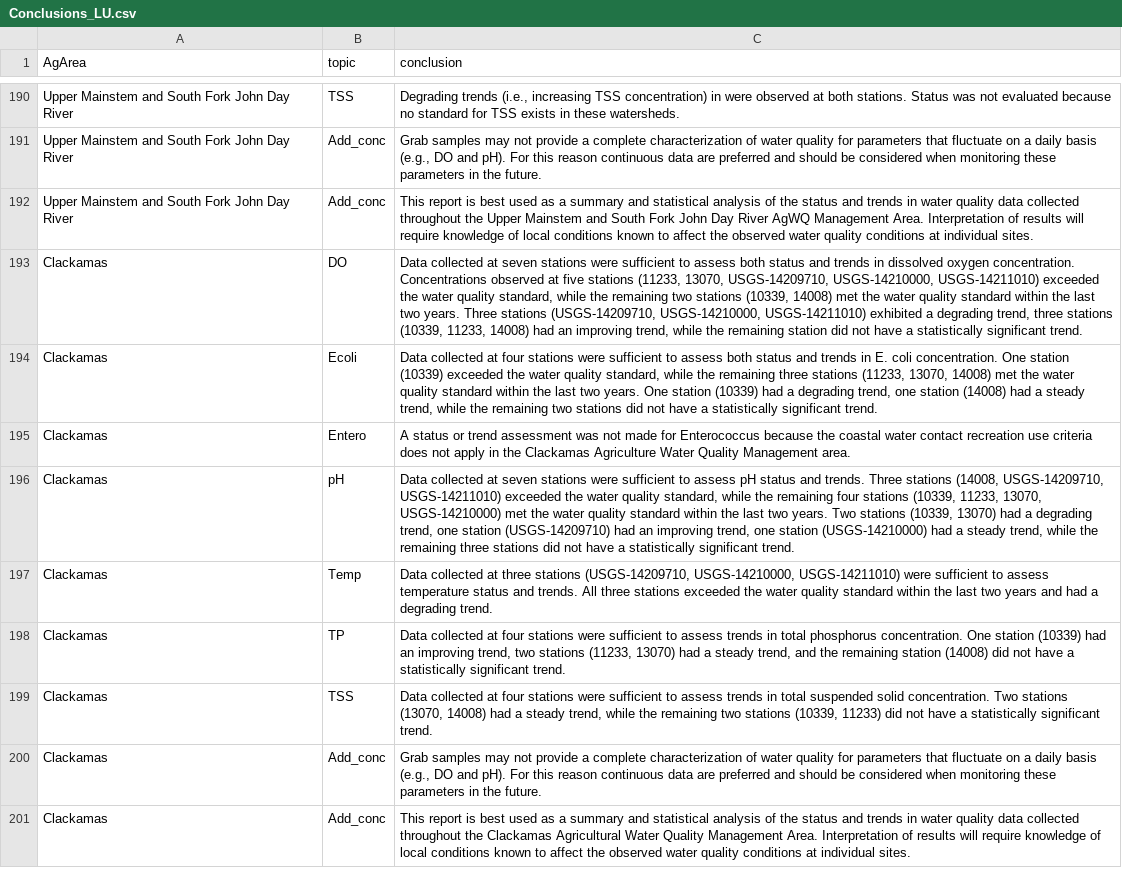
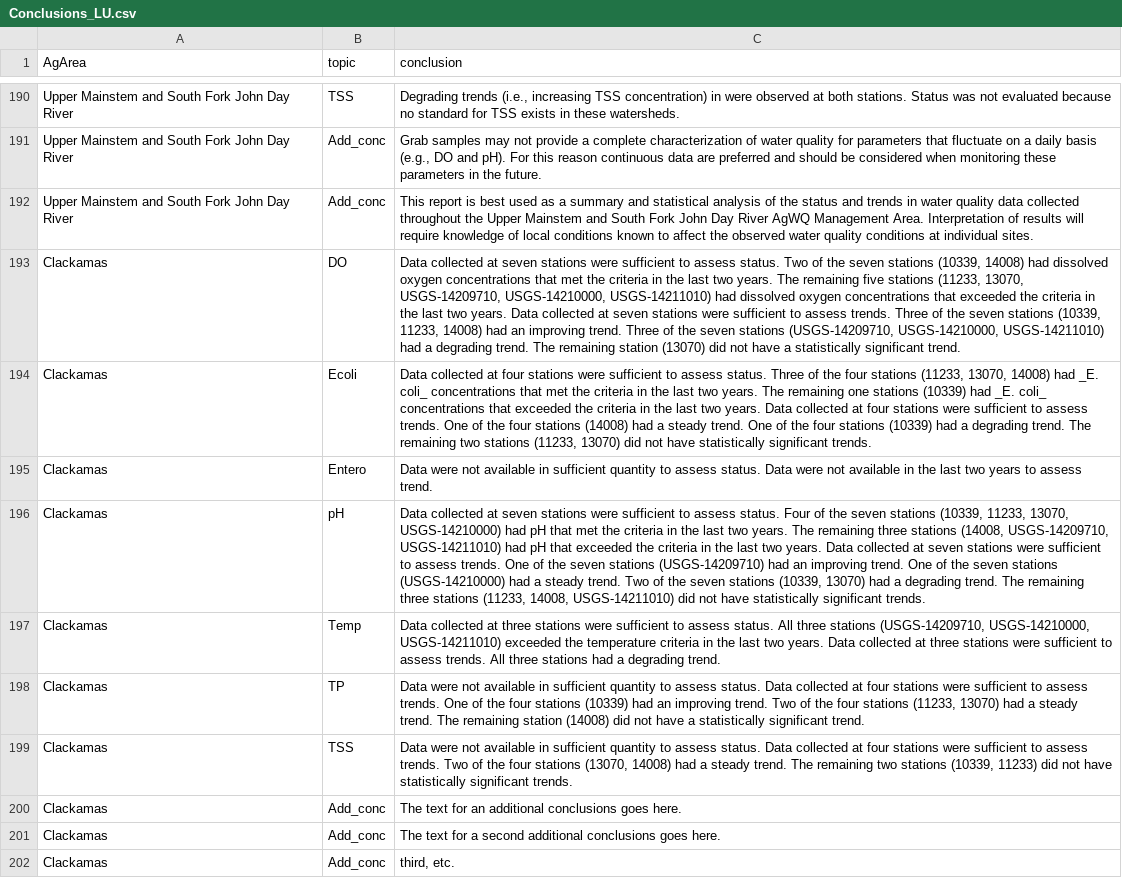
Before and after one commit to MaddeeRubenson/StatusAndTrendsRMarkdown, a CSV file: Lookups/Conclusions_LU.csv, drawn as a sheet; only a part is shown, gaps mark what is left out; the diff names each change by its address in the sheet, - before the commit and + after, or states it on an @@ line.

Commit message:
resolved conflicts

```diff
--- a/Lookups/Conclusions_LU.csv
+++ b/Lookups/Conclusions_LU.csv
-C193 (conclusion): …to assess both status and trends in dissolved oxygen concentration. Concentrations observed at five stations (11233, 13070, USGS-14209710, USGS-14210000, USGS-14211010) exceeded the water quality standard, while the remaining two stations (10339, 14008) met the water quality standard within the last two years. Three stations (USGS-14209710, USGS-14210000, USGS-14211010) exhibited a degrading trend, three stations (10339, 11233, 14008) had an improving trend, while the remaining station did not…
+C193 (conclusion): …to assess status. Two of the seven stations (10339, 14008) had dissolved oxygen concentrations that met the criteria in the last two years. The remaining five stations (11233, 13070, USGS-14209710, USGS-14210000, USGS-14211010) had dissolved oxygen concentrations that exceeded the criteria in the last two years. Data collected at seven stations were sufficient to assess trends. Three of the seven stations (10339, 11233, 14008) had an improving trend. Three of the seven stations (USGS-14209710, USGS-14210000, USGS-14211010) had a degrading trend. The remaining station (13070) did not…
-C194 (conclusion): …to assess both status and trends in E. coli concentration. One station (10339) exceeded the water quality standard, while the remaining three stations (11233, 13070, 14008) met the water quality standard within the last two years. One station (10339) had a degrading trend, one station (14008) had a steady trend, while the remaining two stations did not have a statistically significant trend.
+C194 (conclusion): …to assess status. Three of the four stations (11233, 13070, 14008) had _E. coli_ concentrations that met the criteria in the last two years. The remaining one stations (10339) had _E. coli_ concentrations that exceeded the criteria in the last two years. Data collected at four stations were sufficient to assess trends. One of the four stations (14008) had a steady trend. One of the four stations (10339) had a degrading trend. The remaining two stations (11233, 13070) did not have statistically significant trends.
-C195 (conclusion): A status or trend assessment was not made for Enterococcus because the coastal water contact recreation use criteria does not apply in the Clackamas Agriculture Water Quality Management area.
+C195 (conclusion): Data were not available in sufficient quantity to assess status. Data were not available in the last two years to assess trend.
-C196 (conclusion): …to assess pH status and trends. Three stations (14008, USGS-14209710, USGS-14211010) exceeded the water quality standard, while the remaining four stations (10339, 11233, 13070, USGS-14210000) met the water quality standard within the last two years. Two stations (10339, 13070) had a degrading trend, one station (USGS-14209710) had an improving trend, one station (USGS-14210000) had a steady trend, while the remaining three stations did not have a statistically significant trend.
+C196 (conclusion): …to assess status. Four of the seven stations (10339, 11233, 13070, USGS-14210000) had pH that met the criteria in the last two years. The remaining three stations (14008, USGS-14209710, USGS-14211010) had pH that exceeded the criteria in the last two years. Data collected at seven stations were sufficient to assess trends. One of the seven stations (USGS-14209710) had an improving trend. One of the seven stations (USGS-14210000) had a steady trend. Two of the seven stations (10339, 13070) had a degrading trend. The remaining three stations (11233, 14008, USGS-14211010) did not have statistically significant trends.
-C197 (conclusion): …three stations (USGS-14209710, USGS-14210000, USGS-14211010) were sufficient to assess temperature status and trends. All three stations exceeded the water quality standard within the last two years and had a…
+C197 (conclusion): …three stations were sufficient to assess status. All three stations (USGS-14209710, USGS-14210000, USGS-14211010) exceeded the temperature criteria in the last two years. Data collected at three stations were sufficient to assess trends. All three stations had a…
-C198 (conclusion): Data collected at four stations were sufficient to assess trends in total phosphorus concentration. One station (10339) had an improving trend, two stations (11233, 13070) had a steady trend, and the remaining station…
+C198 (conclusion): Data were not available in sufficient quantity to assess status. Data collected at four stations were sufficient to assess trends. One of the four stations (10339) had an improving trend. Two of the four stations (11233, 13070) had a steady trend. The remaining station…
-C199 (conclusion): Data collected at four stations were sufficient to assess trends in total suspended solid concentration. Two stations (13070, 14008) had a steady trend, while the remaining two stations (10339, 11233) did not have a statistically significant trend.
+C199 (conclusion): Data were not available in sufficient quantity to assess status. Data collected at four stations were sufficient to assess trends. Two of the four stations (13070, 14008) had a steady trend. The remaining two stations (10339, 11233) did not have statistically significant trends.
-C200 (conclusion): Grab samples may not provide a complete characterization of water quality for parameters that fluctuate on a daily basis (e.g., DO and pH). For this reason continuous data are preferred and should be considered when monitoring these parameters in the future.
+C200 (conclusion): The text for an additional conclusions goes here.
-C201 (conclusion): This report is best used as a summary and statistical analysis of the status and trends in water quality data collected throughout the Clackamas Agricultural Water Quality Management Area. Interpretation of results will require knowledge of local conditions known to affect the observed water quality conditions at individual sites.
+C201 (conclusion): The text for a second additional conclusions goes here.
+row 202: Clackamas | Add_conc | third, etc.
```
